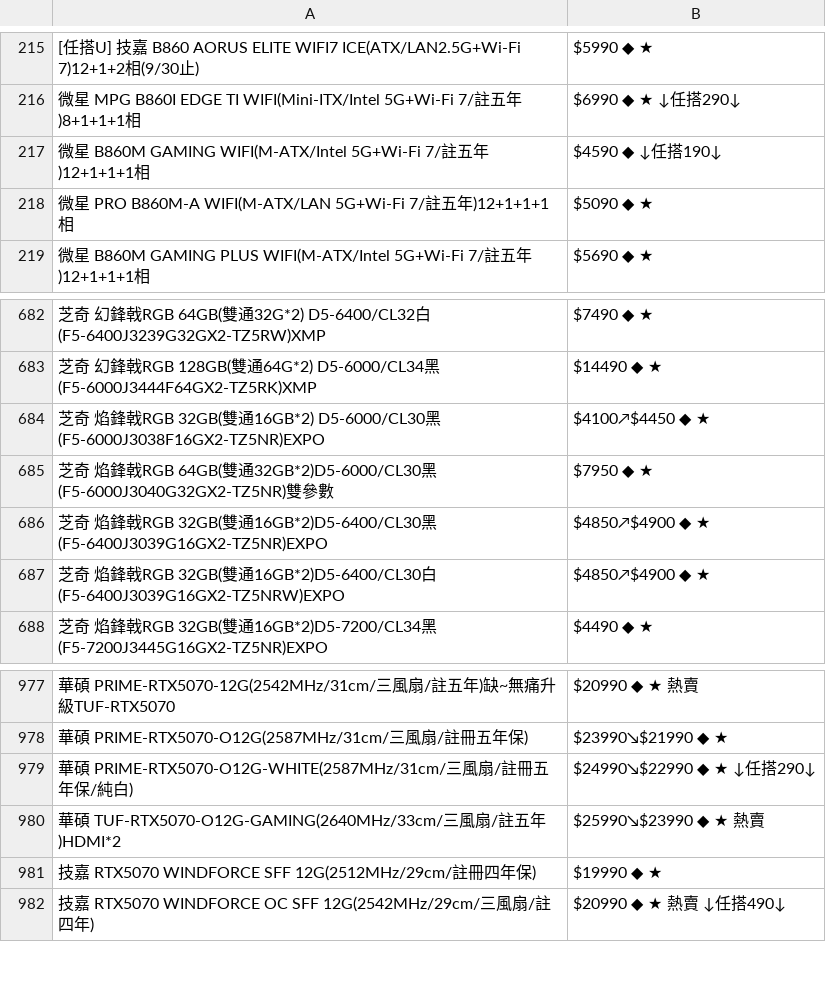
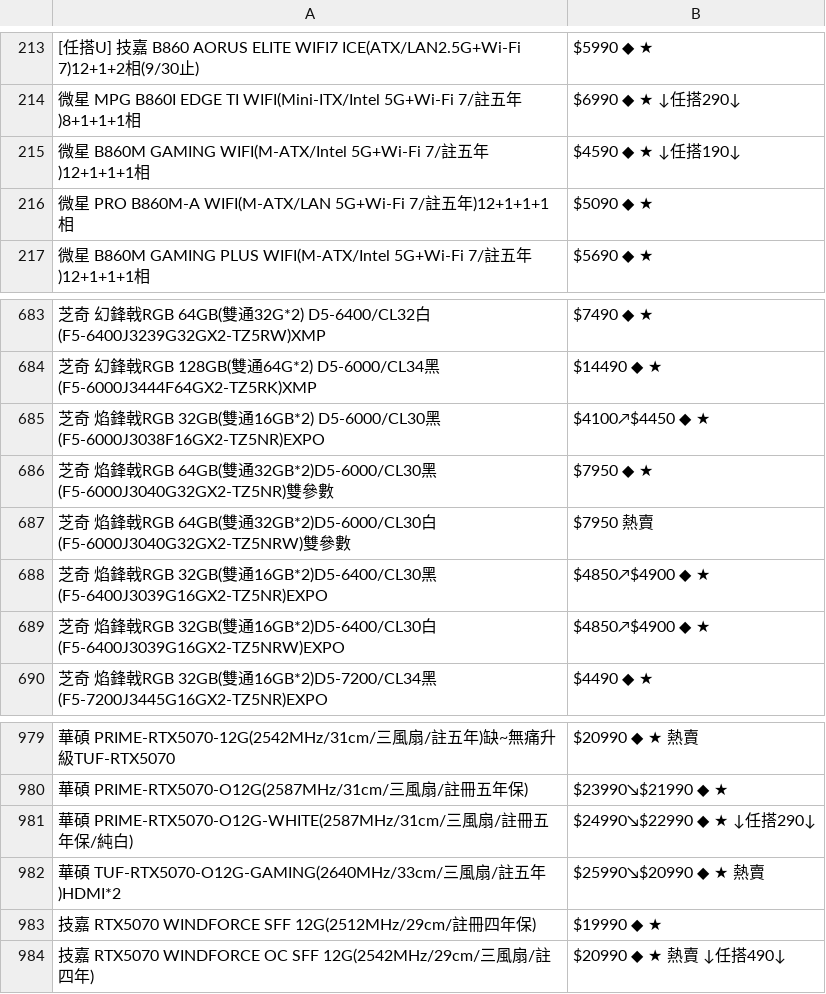
Before and after one commit to suouwang/ops_mid, a CSV file: api.csv, drawn as a sheet; only a part is shown, gaps mark what is left out; addresses are those after the commit; the diff covers the shown part only; the diff names each change by its address in the sheet, - before the commit and + after, or states it on an @@ line.

```diff
--- a/api.csv
+++ b/api.csv
-B215: $4590 ◆ ↓任搭190↓
+B215: $4590 ◆ ★ ↓任搭190↓
+row 687: 芝奇 焰鋒戟RGB 64GB(雙通32GB*2)D5-6000/CL30白(F5-6000J3040G32GX2-TZ5NRW)雙參數 | $7950 熱賣
-B982: $25990↘$23990 ◆ ★ 熱賣
+B982: $25990↘$20990 ◆ ★ 熱賣
```
Also changed, not shown: 3 added rows, 2 removed rows and 8 edited cells elsewhere in this file, 1 other file.
